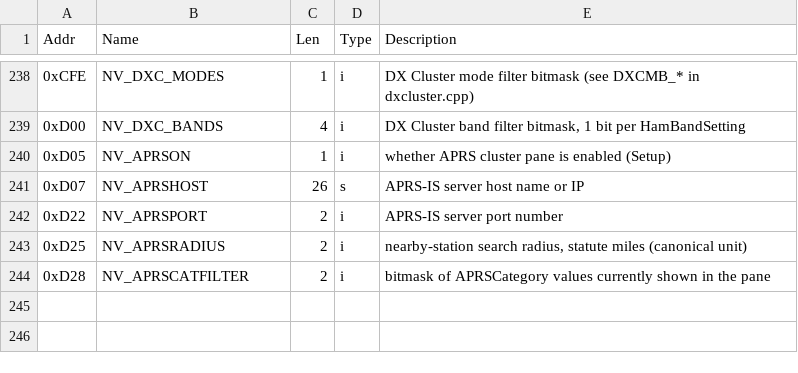
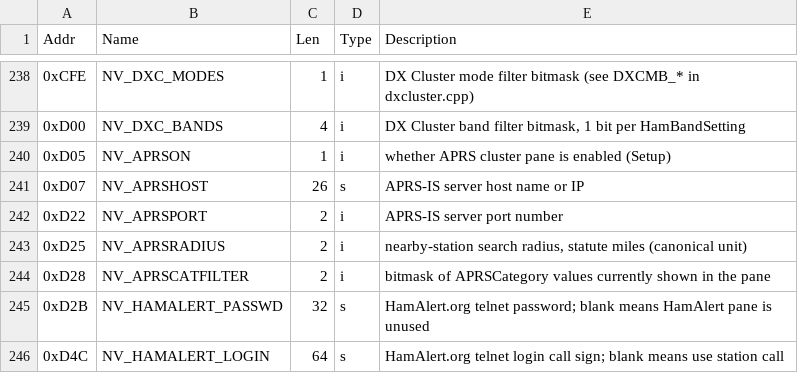
Before and after one commit to komacke/hamclock, a CSV file: doc/eeprom/hceeprom.csv, drawn as a sheet; only a part is shown, gaps mark what is left out.

Commit message:
Add HamAlert functionality to HamClock

```diff
--- a/doc/eeprom/hceeprom.csv
+++ b/doc/eeprom/hceeprom.csv
@@ -244 +244,3 @@ Addr,Name,Len,Type,Description
 0xD28,NV_APRSCATFILTER,2,i,bitmask of APRSCategory values currently shown in the pane
+0xD2B,NV_HAMALERT_PASSWD,32,s,HamAlert.org telnet password; blank means HamAlert pane is unused
+0xD4C,NV_HAMALERT_LOGIN,64,s,HamAlert.org telnet login call sign; blank means use station call
```
Also changed, not shown: 10 other files.
